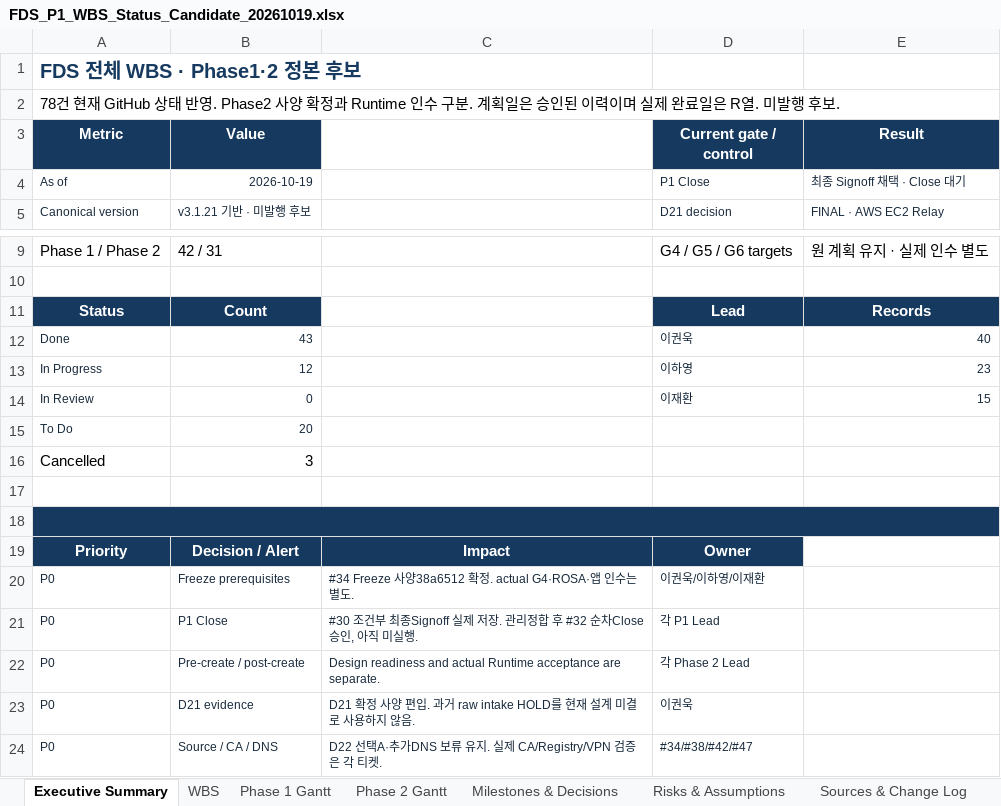
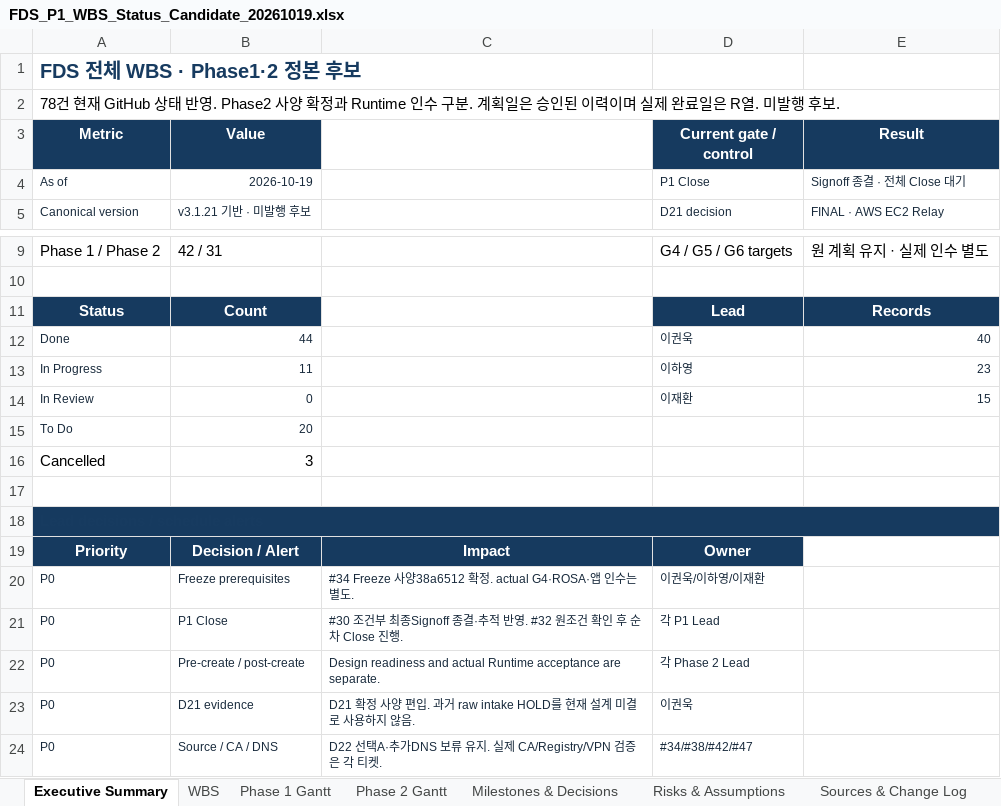
Before and after one commit to 321Team/fds-project-baseline, an Excel workbook: audit/canonical-candidate-20261019/proposed/FDS_P1_WBS_Status_Candidate_20261019.xlsx, sheet Executive Summary, drawn as a sheet; only a part is shown, gaps mark what is left out; values as stored, in another font and other column widths than the file's, no borders; charts and pictures not drawn; the diff names each change by its address in the sheet, - before the commit and + after, or states it on an @@ line.

Commit message:
docs: track Phase1 final Signoff and sequential Close (closed30)

```diff
--- a/audit/canonical-candidate-20261019/proposed/FDS_P1_WBS_Status_Candidate_20261019.xlsx (sheet Executive Summary)
+++ b/audit/canonical-candidate-20261019/proposed/FDS_P1_WBS_Status_Candidate_20261019.xlsx (sheet Executive Summary)
-E4 (Result): 최종 Signoff 채택 · Close 대기
+E4 (Result): Signoff 종결 · 전체 Close 대기
-B12 (Value): 43
+B12 (Value): 44
-B13 (Value): 12
+B13 (Value): 11
-C21: …최종Signoff 실제 저장. 관리정합 후 #32 순차Close 승인, 아직 미실행.
+C21: …최종Signoff 종결·추적 반영. #32 원조건 확인 후 순차 Close 진행.
```
Also changed, not shown: sheet WBS, sheet Phase 1 Gantt, charts or pictures, 21 other files.
